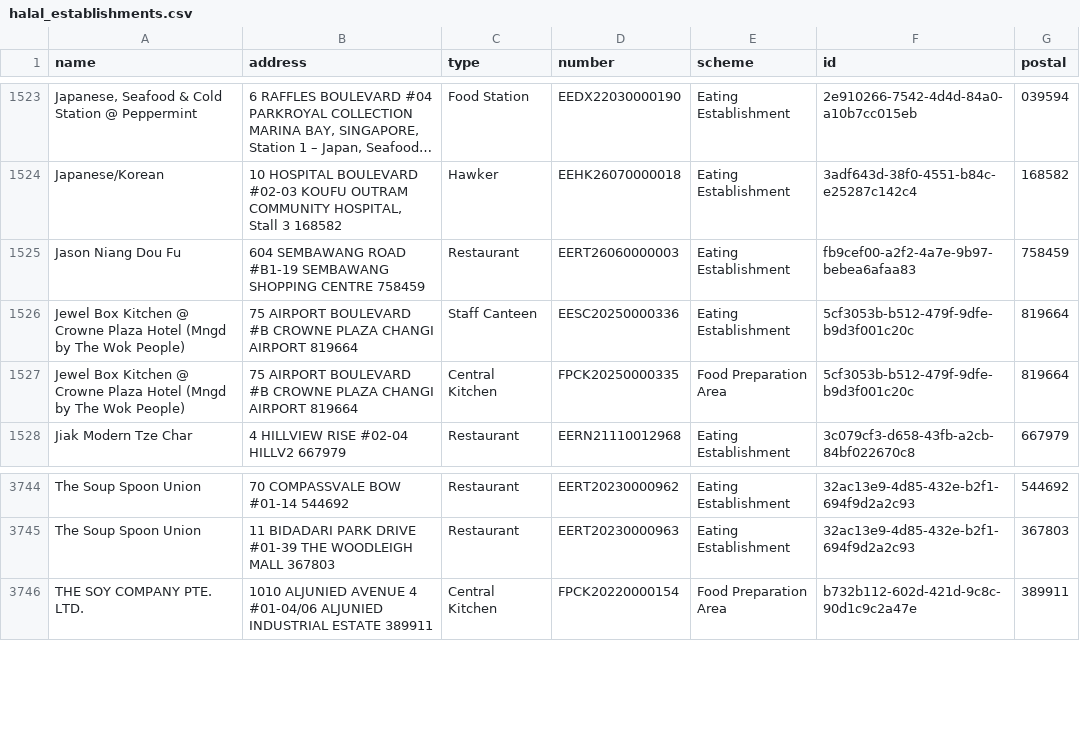
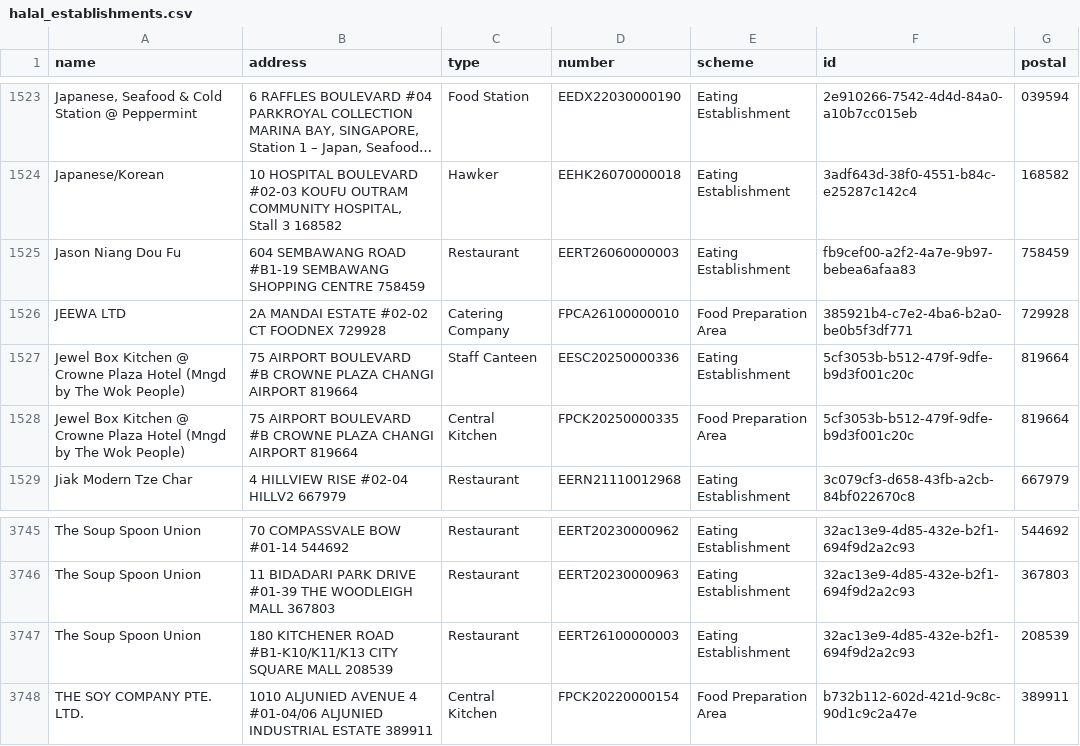
Before and after one commit to zootato/singapore-halal-establishments, a CSV file: halal_establishments.csv, drawn as a sheet; only a part is shown, gaps mark what is left out; long unchanged cells end in ….

```diff
--- a/halal_establishments.csv
+++ b/halal_establishments.csv
@@ -1525,2 +1525,3 @@ Japanese/Korean,"10 HOSPITAL BOULEVARD #02-03 KOUFU OUTRAM COMMUNITY HOSPITAL, S
 Jason Niang Dou Fu,604 SEMBAWANG ROAD #B1-19 SEMBAWANG SHOPPING CENTRE 758459,Restaurant,EERT26060000003,Eating Establishment,fb9cef00-a2f2-4a7e-9b97-bebea6afaa83,758459
+JEEWA LTD,2A MANDAI ESTATE #02-02 CT FOODNEX 729928,Catering Company,FPCA26100000010,Food Preparation Area,385921b4-c7e2-4ba6-b2a0-be0b5f3df771,729928
 Jewel Box Kitchen @ Crowne Plaza Hotel (Mngd by The Wok People),75 AIRPORT BOULEVARD #B CROWNE PLAZA CHANGI AIRPORT 819664,Staff Canteen,EESC20250000336,Eating Establishment,5cf3053b-b512-479f-9dfe-b9d3f001c20c,819664
@@ -3745,2 +3746,3 @@ The Soup Spoon Union,70 COMPASSVALE BOW #01-14 544692,Restaurant,EERT20230000962
 The Soup Spoon Union,11 BIDADARI PARK DRIVE #01-39 THE WOODLEIGH MALL 367803,Restaurant,EERT20230000963,Eating Establishment,32ac13e9-4d85-432e-b2f1-694f9d2a2c93,367803
+The Soup Spoon Union,180 KITCHENER ROAD #B1-K10/K11/K13 CITY SQUARE MALL 208539,Restaurant,EERT26100000003,Eating Establishment,32ac13e9-4d85-432e-b2f1-694f9d2a2c93,208539
 THE SOY COMPANY PTE. LTD.,1010 ALJUNIED AVENUE 4 #01-04/06 ALJUNIED INDUSTRIAL ESTATE 389911,Central Kitchen,FPCK20220000154,Food Preparation Area,b732b112-602d-421d-9c8c-90d1c9c2a47e,389911
```
Also changed, not shown: 3 other files.
